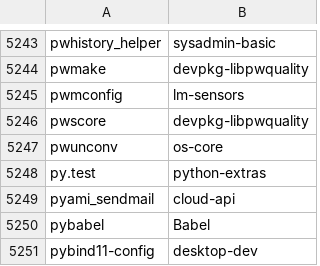
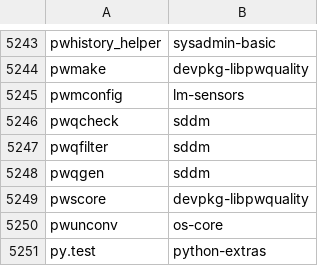
Before and after one commit to clearlinux-pkgs/cnf, a CSV file: commandlist.csv, drawn as a sheet; only a part is shown, gaps mark what is left out; the shorter side is filled out with more unchanged rows.

Commit message:
update command list for 39620

```diff
--- a/commandlist.csv
+++ b/commandlist.csv
@@ -5245,2 +5245,5 @@ pwmake	devpkg-libpwquality
 pwmconfig	lm-sensors
+pwqcheck	sddm
+pwqfilter	sddm
+pwqgen	sddm
 pwscore	devpkg-libpwquality
```
Also changed, not shown: 2 other files.
